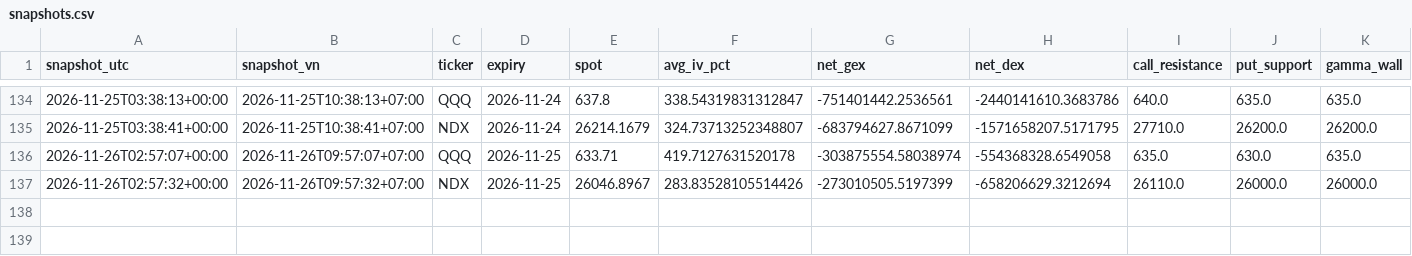
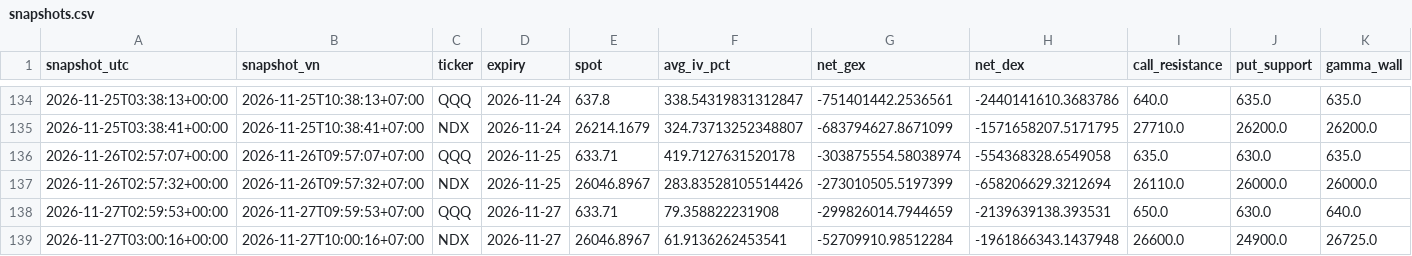
Before and after one commit to potatips/OptionFLow-simple, a CSV file: history/snapshots.csv, drawn as a sheet; only a part is shown, gaps mark what is left out; rows hold the shown columns only; the diff names each change by its address in the sheet, - before the commit and + after, or states it on an @@ line.

```diff
--- a/history/snapshots.csv
+++ b/history/snapshots.csv
+row 138: 2026-11-27T02:59:53+00:00 | 2026-11-27T09:59:53+07:00 | QQQ | 2026-11-27 | 633.71 | 79.358822231908 | -299826014.7944659 | -2139639138.393531 | 650.0 | 630.0 | 640.0
+row 139: 2026-11-27T03:00:16+00:00 | 2026-11-27T10:00:16+07:00 | NDX | 2026-11-27 | 26046.8967 | 61.9136262453541 | -52709910.98512284 | -1961866343.1437948 | 26600.0 | 24900.0 | 26725.0
```
Also changed, not shown: 2 other files.
